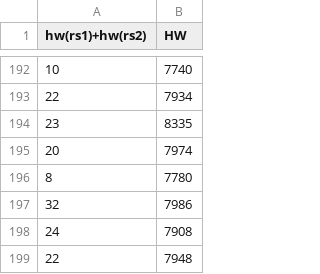
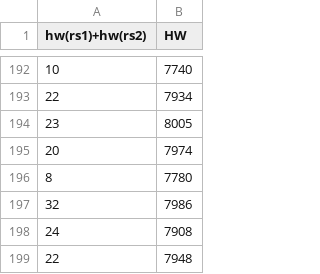
Before and after one commit to emma-andrews/ISESim, a CSV file: evaluator/xc_aesmix/Vscarv_soc-xc_aesmix.csv, drawn as a sheet; only a part is shown, gaps mark what is left out.

```diff
--- a/evaluator/xc_aesmix/Vscarv_soc-xc_aesmix.csv
+++ b/evaluator/xc_aesmix/Vscarv_soc-xc_aesmix.csv
@@ -193,3 +193,3 @@ hw(rs1)+hw(rs2),HW
 22,7934
-23,8335
+23,8005
 20,7974
```
Also changed, not shown: evaluator/xc_aessub/Vscarv_soc-xc_aessub.csv, 5 other files.
